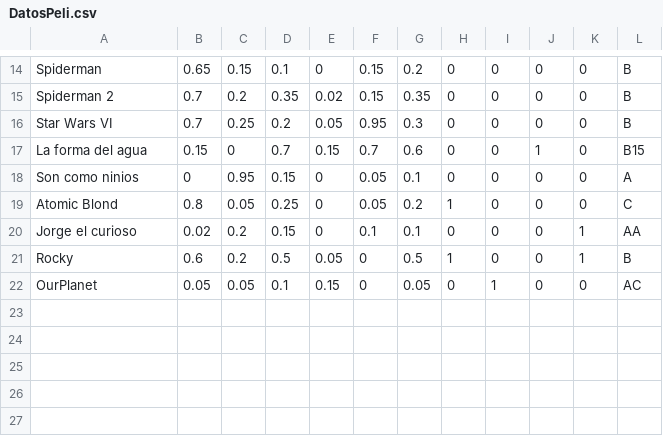
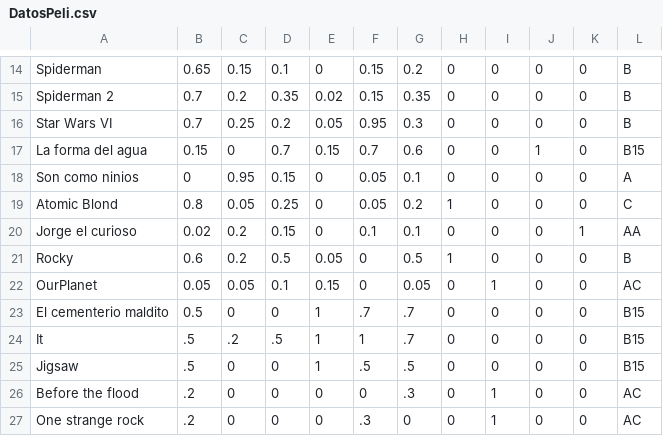
Before and after one commit to VisionedCoin/DataShell, a CSV file: DatosPeli.csv, drawn as a sheet; only a part is shown, gaps mark what is left out.

Commit message:
Update DatosPeli.csv
pelis terror y documental

```diff
--- a/DatosPeli.csv
+++ b/DatosPeli.csv
@@ -20,3 +20,8 @@ Atomic Blond,0.8,0.05,0.25,0,0.05,0.2,1,0,0,0,C
 Jorge el curioso,0.02,0.2,0.15,0,0.1,0.1,0,0,0,1,AA
-Rocky,0.6,0.2,0.5,0.05,0,0.5,1,0,0,1,B
+Rocky,0.6,0.2,0.5,0.05,0,0.5,1,0,0,0,B
 OurPlanet,0.05,0.05,0.1,0.15,0,0.05,0,1,0,0,AC
+El cementerio maldito,0.5,0,0,1,.7,.7,0,0,0,0,B15
+It,.5,.2,.5,1,1,.7,0,0,0,0,B15
+Jigsaw,.5,0,0,1,.5,.5,0,0,0,0,B15
+Before the flood,.2,0,0,0,0,.3,0,1,0,0,AC
+One strange rock,.2,0,0,0,.3,0,0,1,0,0,AC
```
